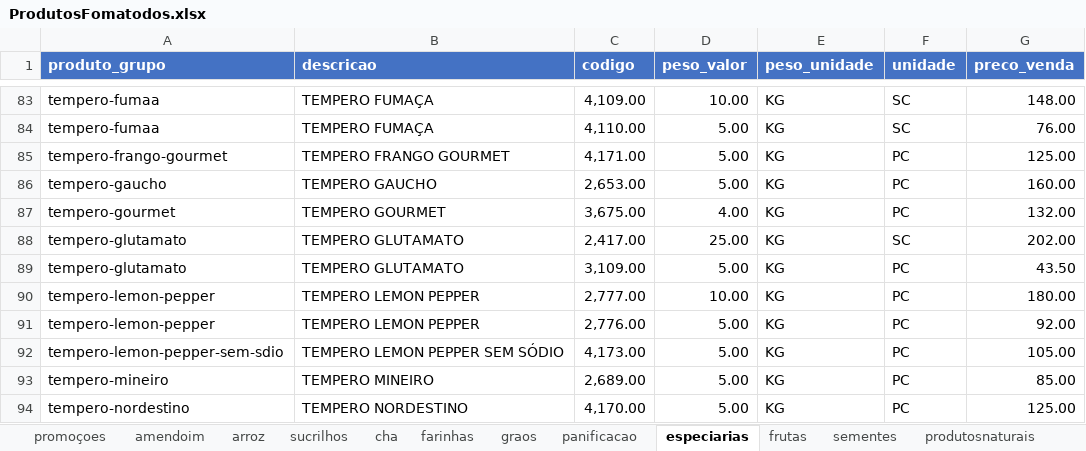
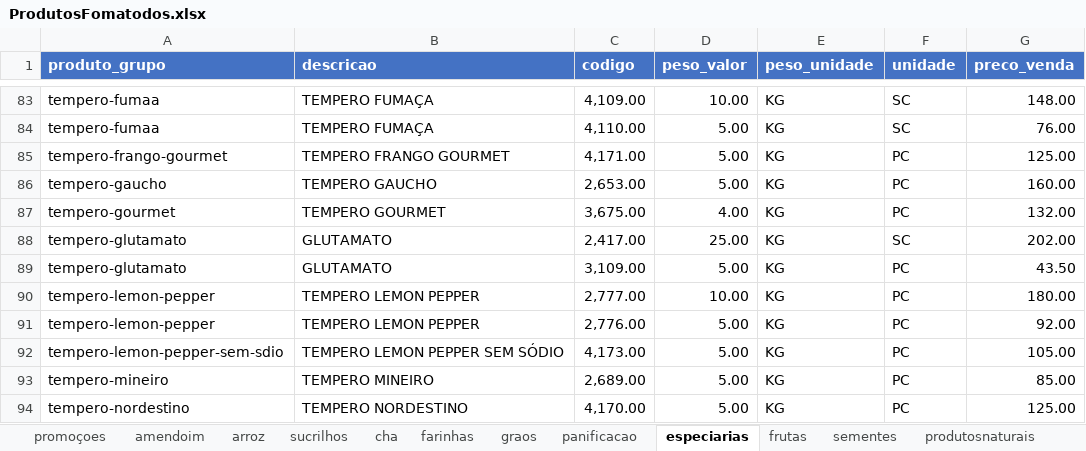
Before and after one commit to MuriloBastos6/Lista-de-Produtos-Bourached, an Excel workbook: data/ProdutosFomatodos.xlsx, sheet especiarias, drawn as a sheet; only a part is shown, gaps mark what is left out; values as stored, in another font and other column widths than the file's, no borders; the diff names each change by its address in the sheet, - before the commit and + after, or states it on an @@ line.

```diff
--- a/data/ProdutosFomatodos.xlsx (sheet especiarias)
+++ b/data/ProdutosFomatodos.xlsx (sheet especiarias)
-B88:B89 (descricao): TEMPERO GLUTAMATO
+B88:B89 (descricao): GLUTAMATO
```
Also changed, not shown: sheet doces, 2 other files.
